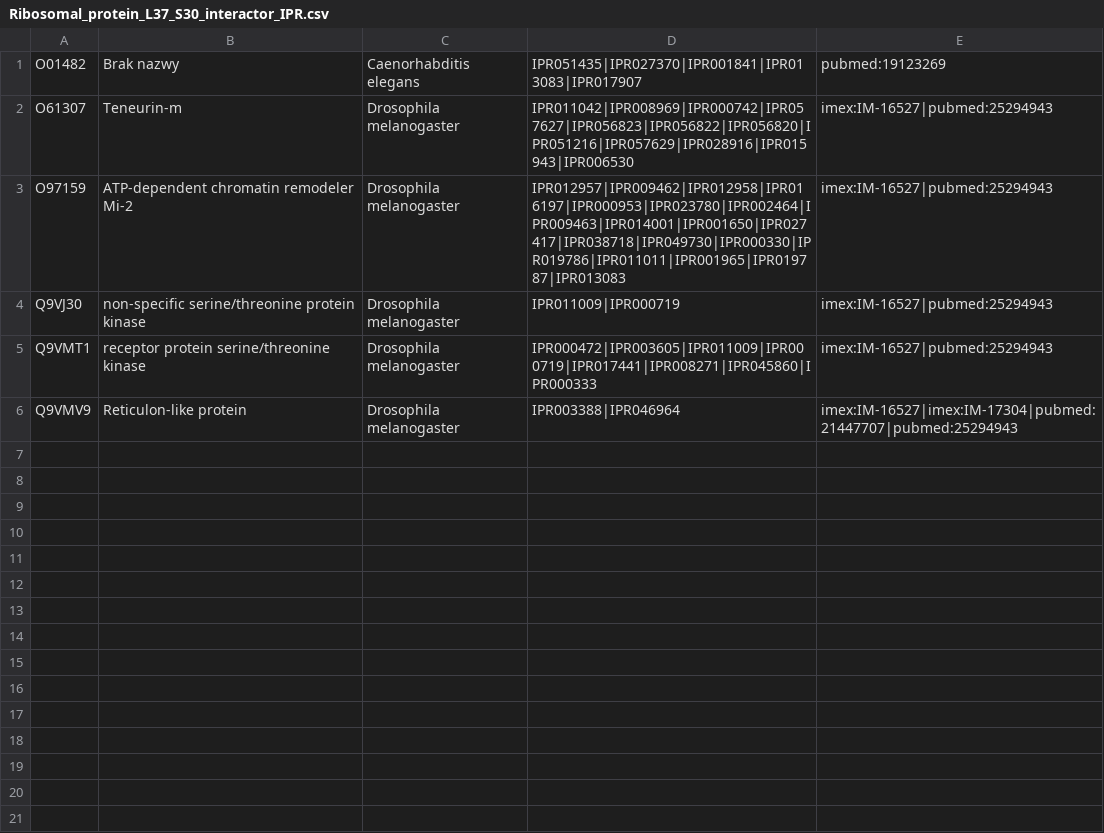
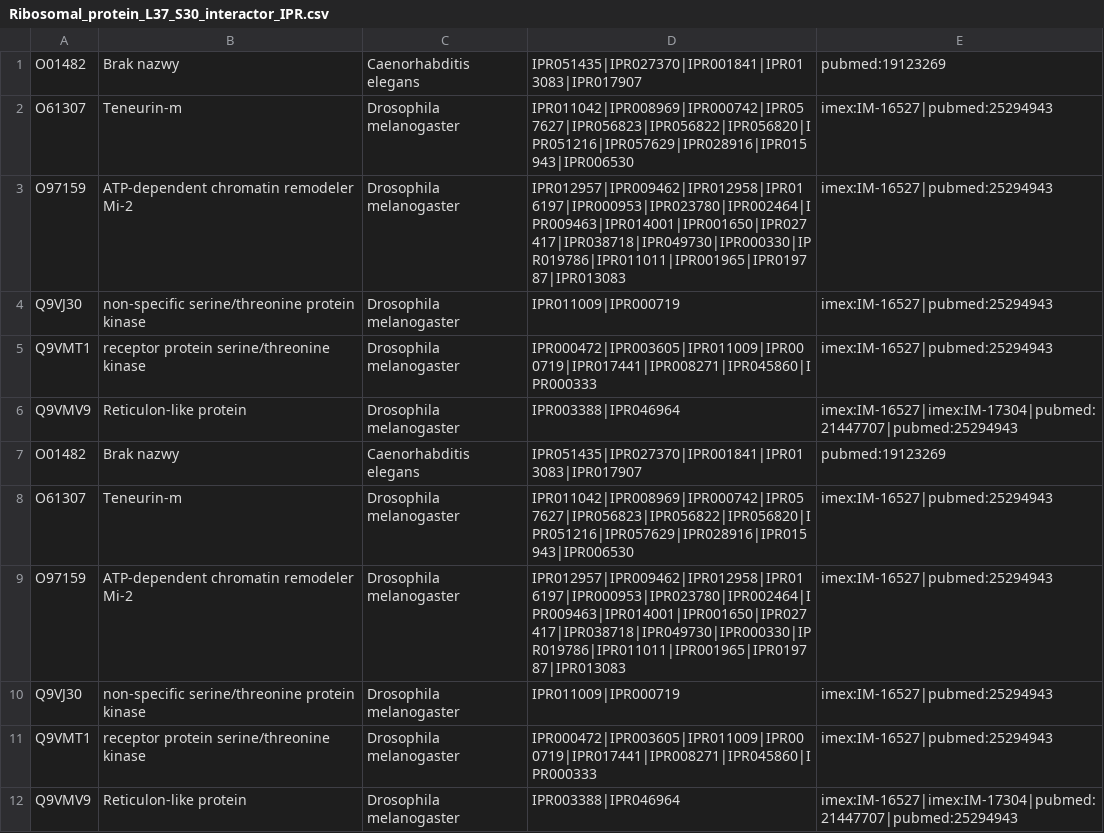
Before and after one commit to Alita24/licencjat, a CSV file: pipeline/isolated_partners/UNKNOTTED/Ribosomal_protein_L37_S30_interactor_IPR.csv, drawn as a sheet.

Commit message:
isolation of interactor uniprot ids, annontation and counting of domains

```diff
--- a/pipeline/isolated_partners/UNKNOTTED/Ribosomal_protein_L37_S30_interactor_IPR.csv
+++ b/pipeline/isolated_partners/UNKNOTTED/Ribosomal_protein_L37_S30_interactor_IPR.csv
@@ -6 +6,7 @@ Q9VMT1,receptor protein serine/threonine kinase,Drosophila melanogaster,IPR00047
 Q9VMV9,Reticulon-like protein,Drosophila melanogaster,IPR003388|IPR046964,imex:IM-16527|imex:IM-17304|pubmed:21447707|pubmed:25294943
+O01482,Brak nazwy,Caenorhabditis elegans,IPR051435|IPR027370|IPR001841|IPR013083|IPR017907,pubmed:19123269
+O61307,Teneurin-m,Drosophila melanogaster,IPR011042|IPR008969|IPR000742|IPR057627|IPR056823|IPR056822|IPR056820|IPR051216|IPR057629|IPR028916|IPR015943|IPR006530,imex:IM-16527|pubmed:25294943
+O97159,ATP-dependent chromatin remodeler Mi-2,Drosophila melanogaster,IPR012957|IPR009462|IPR012958|IPR016197|IPR000953|IPR023780|IPR002464|IPR009463|IPR014001|IPR001650|IPR027417|IPR038718|IPR049730|IPR000330|IPR019786|IPR011011|IPR001965|IPR019787|IPR013083,imex:IM-16527|pubmed:25294943
+Q9VJ30,non-specific serine/threonine protein kinase,Drosophila melanogaster,IPR011009|IPR000719,imex:IM-16527|pubmed:25294943
+Q9VMT1,receptor protein serine/threonine kinase,Drosophila melanogaster,IPR000472|IPR003605|IPR011009|IPR000719|IPR017441|IPR008271|IPR045860|IPR000333,imex:IM-16527|pubmed:25294943
+Q9VMV9,Reticulon-like protein,Drosophila melanogaster,IPR003388|IPR046964,imex:IM-16527|imex:IM-17304|pubmed:21447707|pubmed:25294943
```
Also changed, not shown: pipeline/isolated_partners/UNKNOTTED/Calcium_activated_potassium_channel_BK_alpha_subunit_count_interacter_IPR.csv, pipeline/isolated_partners/UNKNOTTED/DUF4253_count_interacter_IPR.csv, 38 other files.
